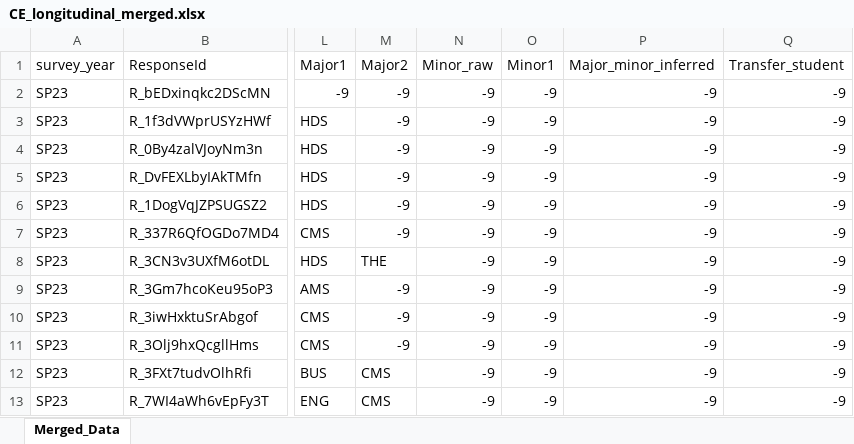
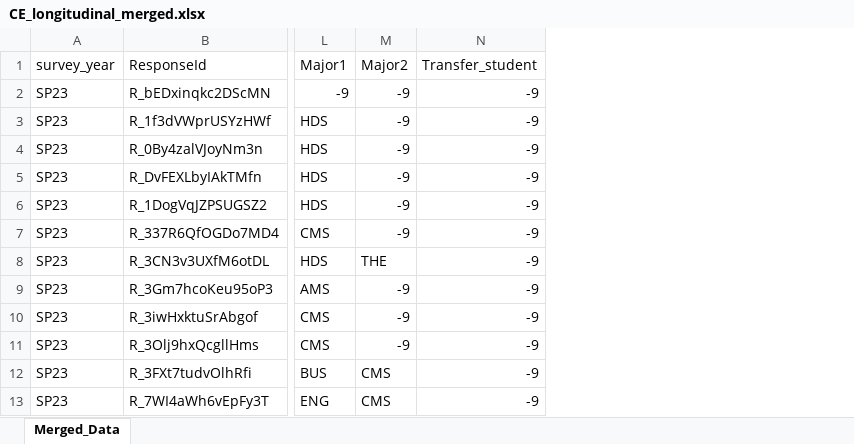
Before and after one commit to drspoulsen/fresh-civic-engagement, an Excel workbook: CE_longitudinal_merged.xlsx, sheet Merged_Data, drawn as a sheet; only a part is shown, gaps mark what is left out; values as stored, in another font and other column widths than the file's, no borders; the diff names each change by its address in the sheet, - before the commit and + after, or states it on an @@ line.

```diff
--- a/CE_longitudinal_merged.xlsx (sheet Merged_Data)
+++ b/CE_longitudinal_merged.xlsx (sheet Merged_Data)
-column N (Minor_raw), rows 2-13: all -9
-column O (Minor1), rows 2-13: all -9
-column P (Major_minor_inferred), rows 2-13: all -9
```
Also changed, not shown: CE_longitudinal_codebook.xlsx, 2 other files.
